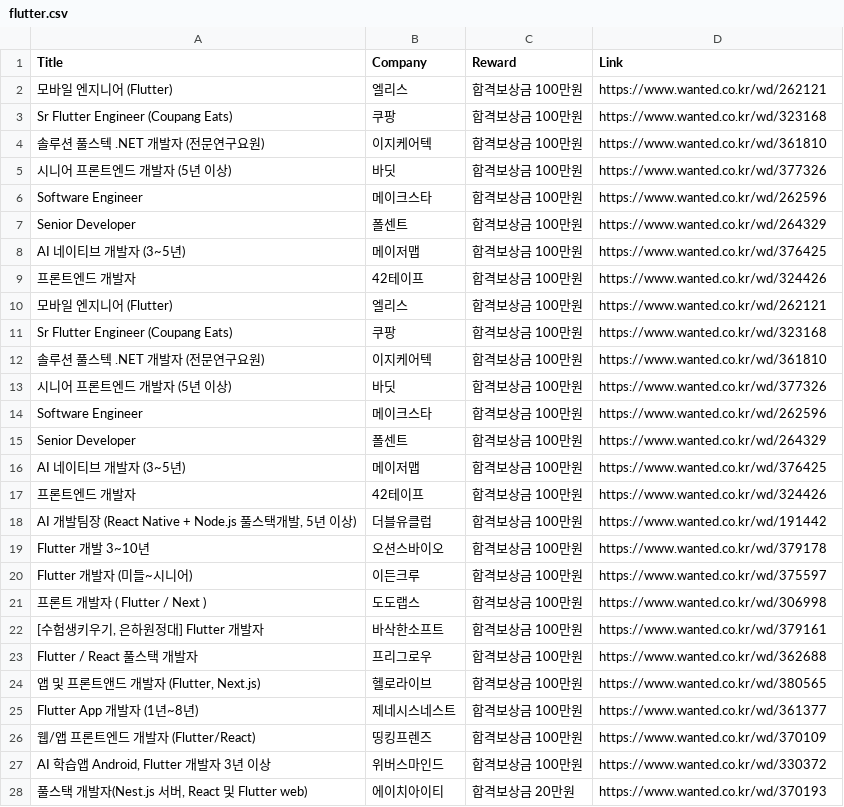
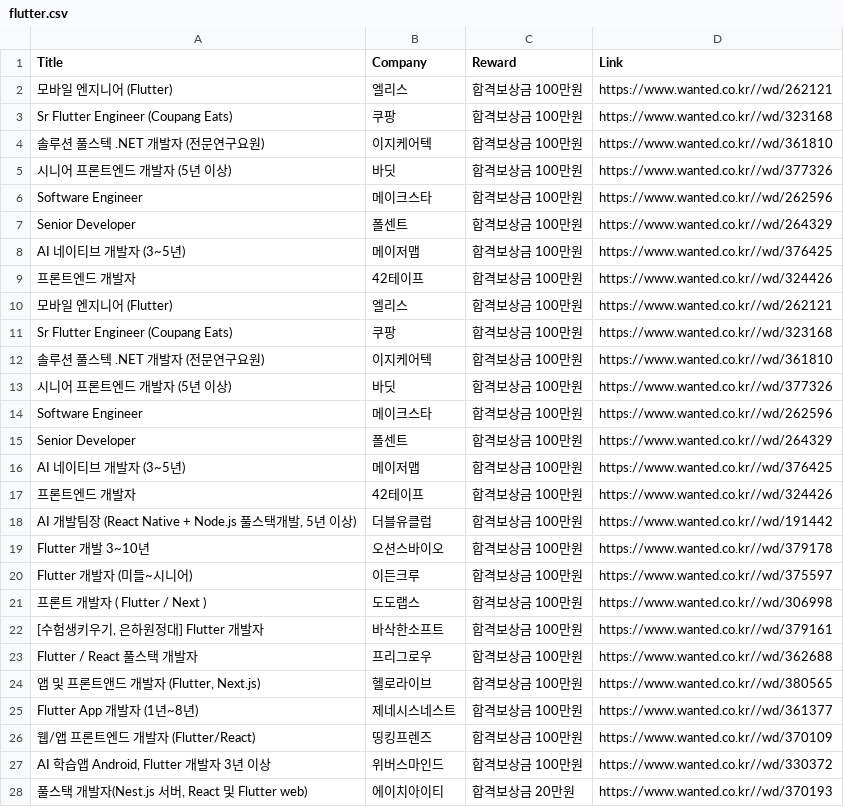
Before and after one commit to yoonseo-git/python-scraper, a CSV file: dynamic/flutter.csv, drawn as a sheet; only a part is shown; the diff covers the shown part only.

```diff
--- a/dynamic/flutter.csv
+++ b/dynamic/flutter.csv
@@ -1,28 +1,28 @@
 Title,Company,Reward,Link
-모바일 엔지니어 (Flutter),엘리스,합격보상금 100만원,https://www.wanted.co.kr/wd/262121
-Sr Flutter Engineer (Coupang Eats),쿠팡,합격보상금 100만원,https://www.wanted.co.kr/wd/323168
-솔루션 풀스텍 .NET 개발자 (전문연구요원),이지케어텍,합격보상금 100만원,https://www.wanted.co.kr/wd/361810
-시니어 프론트엔드 개발자 (5년 이상),바딧,합격보상금 100만원,https://www.wanted.co.kr/wd/377326
-Software Engineer,메이크스타,합격보상금 100만원,https://www.wanted.co.kr/wd/262596
-Senior Developer,폴센트,합격보상금 100만원,https://www.wanted.co.kr/wd/264329
-AI 네이티브 개발자 (3~5년),메이저맵,합격보상금 100만원,https://www.wanted.co.kr/wd/376425
-프론트엔드 개발자,42테이프,합격보상금 100만원,https://www.wanted.co.kr/wd/324426
-모바일 엔지니어 (Flutter),엘리스,합격보상금 100만원,https://www.wanted.co.kr/wd/262121
-Sr Flutter Engineer (Coupang Eats),쿠팡,합격보상금 100만원,https://www.wanted.co.kr/wd/323168
-솔루션 풀스텍 .NET 개발자 (전문연구요원),이지케어텍,합격보상금 100만원,https://www.wanted.co.kr/wd/361810
-시니어 프론트엔드 개발자 (5년 이상),바딧,합격보상금 100만원,https://www.wanted.co.kr/wd/377326
-Software Engineer,메이크스타,합격보상금 100만원,https://www.wanted.co.kr/wd/262596
-Senior Developer,폴센트,합격보상금 100만원,https://www.wanted.co.kr/wd/264329
-AI 네이티브 개발자 (3~5년),메이저맵,합격보상금 100만원,https://www.wanted.co.kr/wd/376425
-프론트엔드 개발자,42테이프,합격보상금 100만원,https://www.wanted.co.kr/wd/324426
-"AI 개발팀장 (React Native + Node.js 풀스택개발, 5년 이상)",더블유클럽,합격보상금 100만원,https://www.wanted.co.kr/wd/191442
-Flutter 개발 3~10년,오션스바이오,합격보상금 100만원,https://www.wanted.co.kr/wd/379178
-Flutter 개발자 (미들~시니어),이든크루,합격보상금 100만원,https://www.wanted.co.kr/wd/375597
-프론트 개발자 ( Flutter / Next ),도도랩스,합격보상금 100만원,https://www.wanted.co.kr/wd/306998
-"[수험생키우기, 은하원정대] Flutter 개발자",바삭한소프트,합격보상금 100만원,https://www.wanted.co.kr/wd/379161
-Flutter / React 풀스택 개발자,프리그로우,합격보상금 100만원,https://www.wanted.co.kr/wd/362688
-"앱 및 프론트앤드 개발자 (Flutter, Next.js)",헬로라이브,합격보상금 100만원,https://www.wanted.co.kr/wd/380565
-Flutter App 개발자 (1년~8년),제네시스네스트,합격보상금 100만원,https://www.wanted.co.kr/wd/361377
-웹/앱 프론트엔드 개발자 (Flutter/React),띵킹프렌즈,합격보상금 100만원,https://www.wanted.co.kr/wd/370109
-"AI 학습앱 Android, Flutter 개발자 3년 이상",위버스마인드,합격보상금 100만원,https://www.wanted.co.kr/wd/330372
-"풀스택 개발자(Nest.js 서버, React 및 Flutter web)",에이치아이티,합격보상금 20만원,https://www.wanted.co.kr/wd/370193
+모바일 엔지니어 (Flutter),엘리스,합격보상금 100만원,https://www.wanted.co.kr//wd/262121
+Sr Flutter Engineer (Coupang Eats),쿠팡,합격보상금 100만원,https://www.wanted.co.kr//wd/323168
+솔루션 풀스텍 .NET 개발자 (전문연구요원),이지케어텍,합격보상금 100만원,https://www.wanted.co.kr//wd/361810
+시니어 프론트엔드 개발자 (5년 이상),바딧,합격보상금 100만원,https://www.wanted.co.kr//wd/377326
+Software Engineer,메이크스타,합격보상금 100만원,https://www.wanted.co.kr//wd/262596
+Senior Developer,폴센트,합격보상금 100만원,https://www.wanted.co.kr//wd/264329
+AI 네이티브 개발자 (3~5년),메이저맵,합격보상금 100만원,https://www.wanted.co.kr//wd/376425
+프론트엔드 개발자,42테이프,합격보상금 100만원,https://www.wanted.co.kr//wd/324426
+모바일 엔지니어 (Flutter),엘리스,합격보상금 100만원,https://www.wanted.co.kr//wd/262121
+Sr Flutter Engineer (Coupang Eats),쿠팡,합격보상금 100만원,https://www.wanted.co.kr//wd/323168
+솔루션 풀스텍 .NET 개발자 (전문연구요원),이지케어텍,합격보상금 100만원,https://www.wanted.co.kr//wd/361810
+시니어 프론트엔드 개발자 (5년 이상),바딧,합격보상금 100만원,https://www.wanted.co.kr//wd/377326
+Software Engineer,메이크스타,합격보상금 100만원,https://www.wanted.co.kr//wd/262596
+Senior Developer,폴센트,합격보상금 100만원,https://www.wanted.co.kr//wd/264329
+AI 네이티브 개발자 (3~5년),메이저맵,합격보상금 100만원,https://www.wanted.co.kr//wd/376425
+프론트엔드 개발자,42테이프,합격보상금 100만원,https://www.wanted.co.kr//wd/324426
+"AI 개발팀장 (React Native + Node.js 풀스택개발, 5년 이상)",더블유클럽,합격보상금 100만원,https://www.wanted.co.kr//wd/191442
+Flutter 개발 3~10년,오션스바이오,합격보상금 100만원,https://www.wanted.co.kr//wd/379178
+Flutter 개발자 (미들~시니어),이든크루,합격보상금 100만원,https://www.wanted.co.kr//wd/375597
+프론트 개발자 ( Flutter / Next ),도도랩스,합격보상금 100만원,https://www.wanted.co.kr//wd/306998
+"[수험생키우기, 은하원정대] Flutter 개발자",바삭한소프트,합격보상금 100만원,https://www.wanted.co.kr//wd/379161
+Flutter / React 풀스택 개발자,프리그로우,합격보상금 100만원,https://www.wanted.co.kr//wd/362688
+"앱 및 프론트앤드 개발자 (Flutter, Next.js)",헬로라이브,합격보상금 100만원,https://www.wanted.co.kr//wd/380565
+Flutter App 개발자 (1년~8년),제네시스네스트,합격보상금 100만원,https://www.wanted.co.kr//wd/361377
+웹/앱 프론트엔드 개발자 (Flutter/React),띵킹프렌즈,합격보상금 100만원,https://www.wanted.co.kr//wd/370109
+"AI 학습앱 Android, Flutter 개발자 3년 이상",위버스마인드,합격보상금 100만원,https://www.wanted.co.kr//wd/330372
+"풀스택 개발자(Nest.js 서버, React 및 Flutter web)",에이치아이티,합격보상금 20만원,https://www.wanted.co.kr//wd/370193
```
Also changed, not shown: 6 added rows, 6 removed rows and 33 edited cells elsewhere in this file, dynamic/java.csv, dynamic/react.csv, 1 other file.
